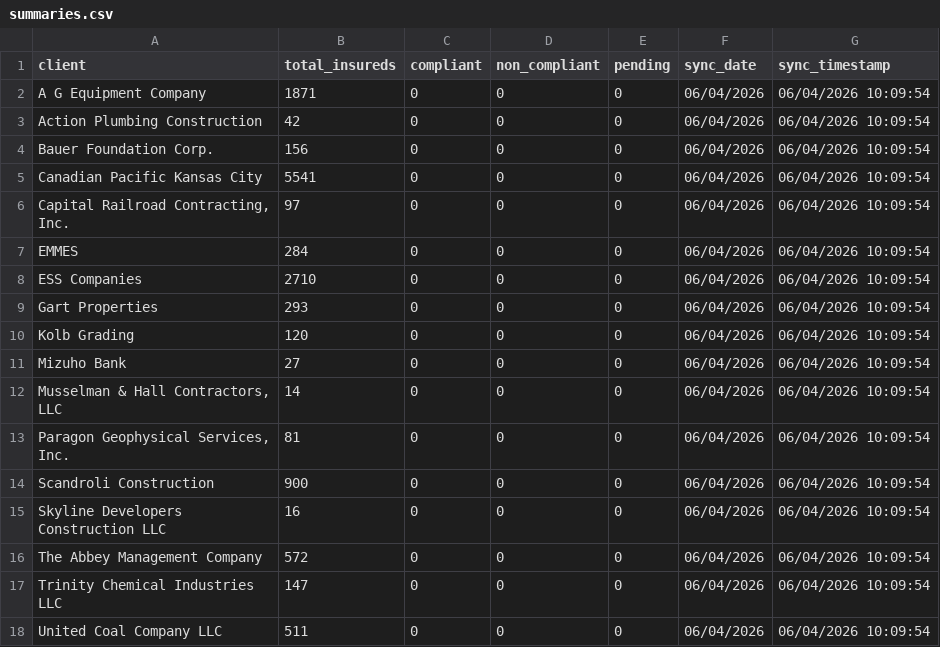
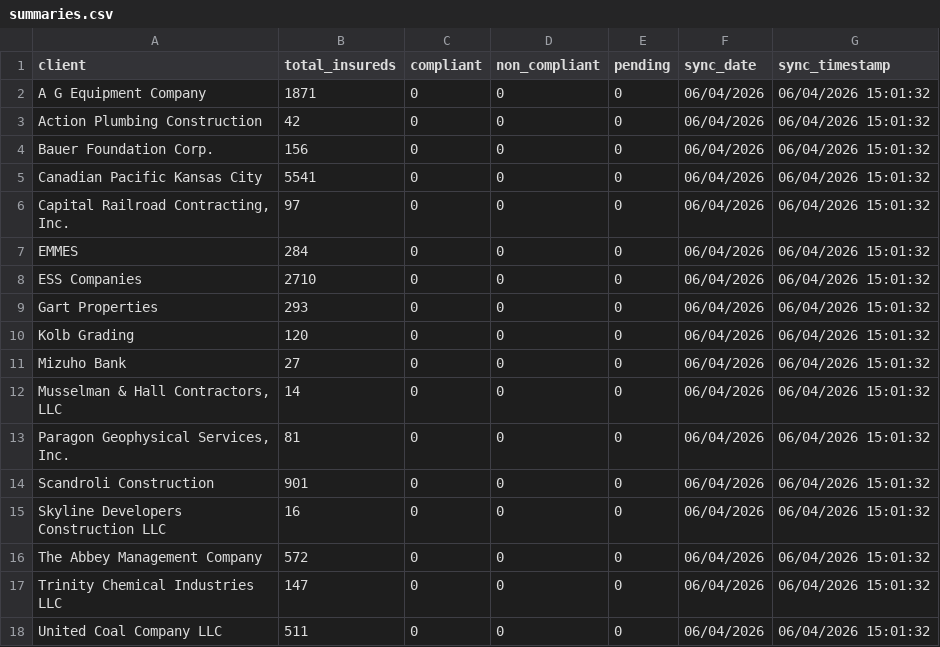
Before and after one commit to HUBCertSecure/client-management-platform, a CSV file: data/evident/summaries.csv, drawn as a sheet.

```diff
--- a/data/evident/summaries.csv
+++ b/data/evident/summaries.csv
@@ -1,18 +1,18 @@
 client,total_insureds,compliant,non_compliant,pending,sync_date,sync_timestamp
-A G Equipment Company,1871,0,0,0,06/04/2026,06/04/2026 10:09:54
-Action Plumbing Construction,42,0,0,0,06/04/2026,06/04/2026 10:09:54
-Bauer Foundation Corp.,156,0,0,0,06/04/2026,06/04/2026 10:09:54
-Canadian Pacific Kansas City,5541,0,0,0,06/04/2026,06/04/2026 10:09:54
-"Capital Railroad Contracting, Inc.",97,0,0,0,06/04/2026,06/04/2026 10:09:54
-EMMES,284,0,0,0,06/04/2026,06/04/2026 10:09:54
-ESS Companies,2710,0,0,0,06/04/2026,06/04/2026 10:09:54
-Gart Properties,293,0,0,0,06/04/2026,06/04/2026 10:09:54
-Kolb Grading,120,0,0,0,06/04/2026,06/04/2026 10:09:54
-Mizuho Bank,27,0,0,0,06/04/2026,06/04/2026 10:09:54
-"Musselman & Hall Contractors, LLC",14,0,0,0,06/04/2026,06/04/2026 10:09:54
-"Paragon Geophysical Services, Inc.",81,0,0,0,06/04/2026,06/04/2026 10:09:54
-Scandroli Construction,900,0,0,0,06/04/2026,06/04/2026 10:09:54
-Skyline Developers Construction LLC,16,0,0,0,06/04/2026,06/04/2026 10:09:54
-The Abbey Management Company,572,0,0,0,06/04/2026,06/04/2026 10:09:54
-Trinity Chemical Industries LLC,147,0,0,0,06/04/2026,06/04/2026 10:09:54
-United Coal Company LLC,511,0,0,0,06/04/2026,06/04/2026 10:09:54
+A G Equipment Company,1871,0,0,0,06/04/2026,06/04/2026 15:01:32
+Action Plumbing Construction,42,0,0,0,06/04/2026,06/04/2026 15:01:32
+Bauer Foundation Corp.,156,0,0,0,06/04/2026,06/04/2026 15:01:32
+Canadian Pacific Kansas City,5541,0,0,0,06/04/2026,06/04/2026 15:01:32
+"Capital Railroad Contracting, Inc.",97,0,0,0,06/04/2026,06/04/2026 15:01:32
+EMMES,284,0,0,0,06/04/2026,06/04/2026 15:01:32
+ESS Companies,2710,0,0,0,06/04/2026,06/04/2026 15:01:32
+Gart Properties,293,0,0,0,06/04/2026,06/04/2026 15:01:32
+Kolb Grading,120,0,0,0,06/04/2026,06/04/2026 15:01:32
+Mizuho Bank,27,0,0,0,06/04/2026,06/04/2026 15:01:32
+"Musselman & Hall Contractors, LLC",14,0,0,0,06/04/2026,06/04/2026 15:01:32
+"Paragon Geophysical Services, Inc.",81,0,0,0,06/04/2026,06/04/2026 15:01:32
+Scandroli Construction,901,0,0,0,06/04/2026,06/04/2026 15:01:32
+Skyline Developers Construction LLC,16,0,0,0,06/04/2026,06/04/2026 15:01:32
+The Abbey Management Company,572,0,0,0,06/04/2026,06/04/2026 15:01:32
+Trinity Chemical Industries LLC,147,0,0,0,06/04/2026,06/04/2026 15:01:32
+United Coal Company LLC,511,0,0,0,06/04/2026,06/04/2026 15:01:32
```
Also changed, not shown: data/evident/sync_metadata.csv, 7 other files.
